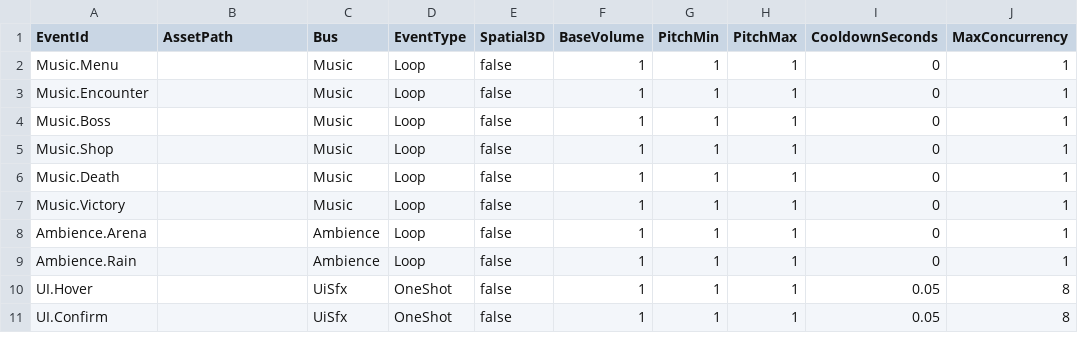
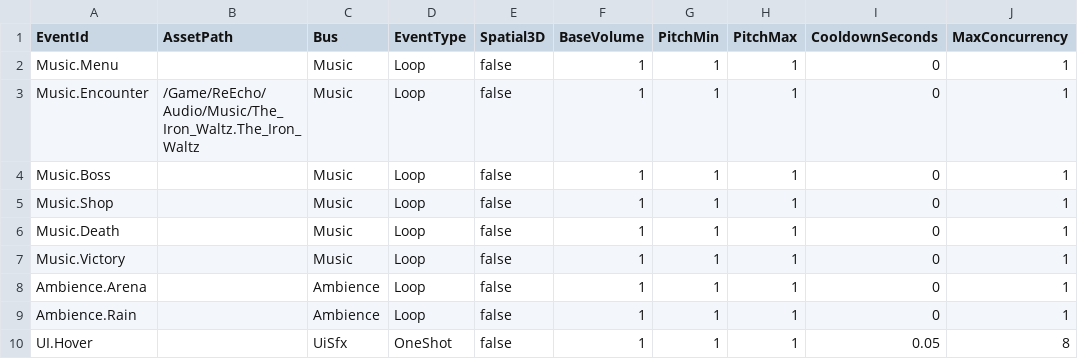
Before and after one commit to lyouduan/ReEcho, a CSV file: Content/Data/audio_events.csv, drawn as a sheet; only a part is shown; the shorter side is filled out with more unchanged rows; the diff names each change by its address in the sheet, - before the commit and + after, or states it on an @@ line.

Commit message:
[PROGRAMMER] build(publish): refresh Editor binaries + audio_events.csv (Plan34)

```diff
--- a/Content/Data/audio_events.csv
+++ b/Content/Data/audio_events.csv
-B3 (AssetPath): (empty)
+B3 (AssetPath): /Game/ReEcho/Audio/Music/The_Iron_Waltz.The_Iron_Waltz
```
Also changed, not shown: 6 other files.
